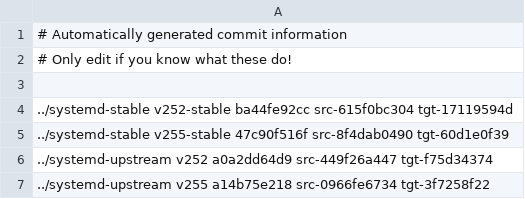
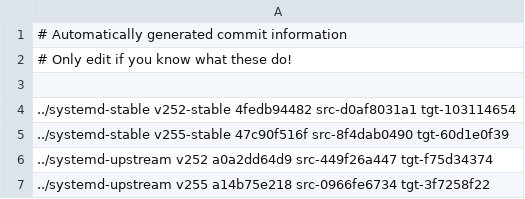
Before and after one commit to Yamakuzure/pwx-elogind-migration-tools, a CSV file: last_mutual_commits.csv, drawn as a sheet.

Commit message:
Advance v252-stable
Signed-off-by: Sven Eden <sven@eden-worx.com>

```diff
--- a/last_mutual_commits.csv
+++ b/last_mutual_commits.csv
@@ -3,3 +3,3 @@
 
-../systemd-stable   v252-stable ba44fe92cc src-615f0bc304 tgt-17119594d
+../systemd-stable   v252-stable 4fedb94482 src-d0af8031a1 tgt-103114654
 ../systemd-stable   v255-stable 47c90f516f src-8f4dab0490 tgt-60d1e0f39
```
